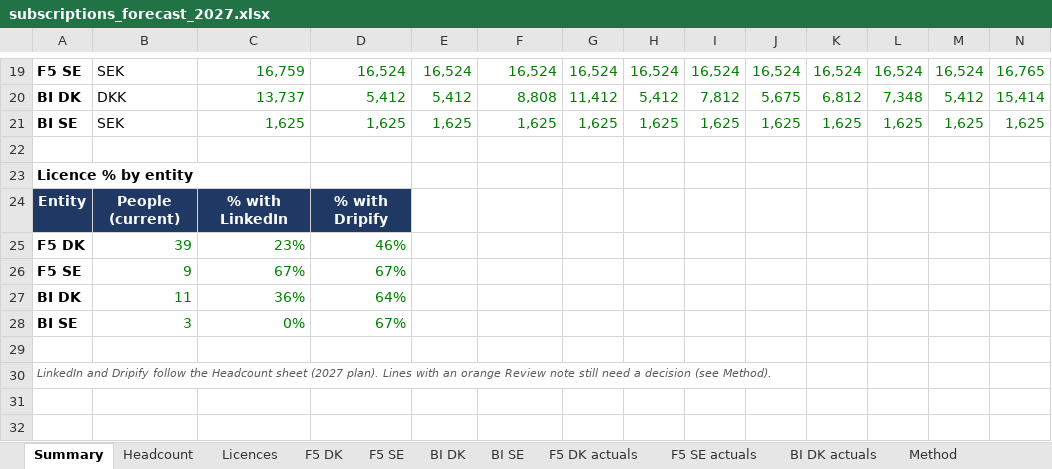
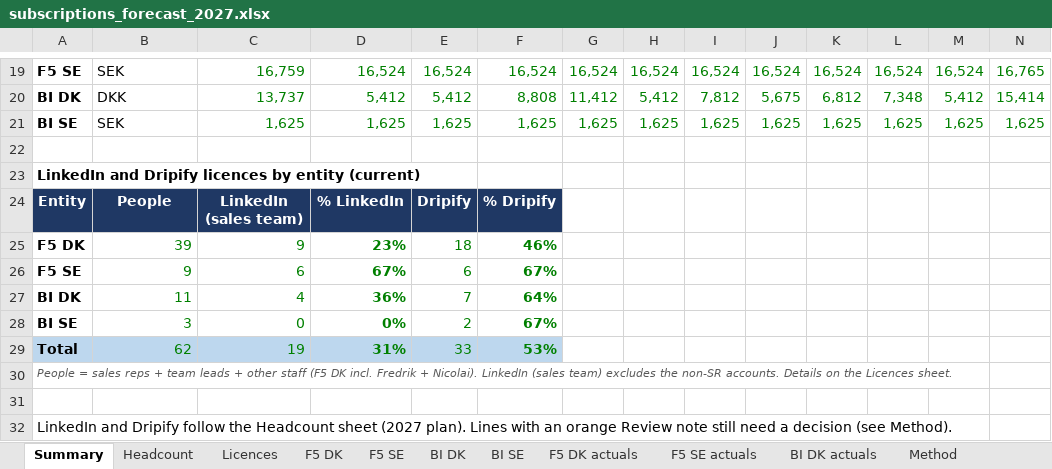
Before and after one commit to lou-bov/lkrep, an Excel workbook: forecast/subscriptions_forecast_2027.xlsx, sheet Summary, drawn as a sheet; only a part is shown, gaps mark what is left out; values as stored, in another font and other column widths than the file's, no borders; removed rows and columns are numbered as before the commit, all else as after; rows hold the shown columns only; the diff names each change by its address in the sheet, - before the commit and + after, or states it on an @@ line.

```diff
--- a/forecast/subscriptions_forecast_2027.xlsx (sheet Summary)
+++ b/forecast/subscriptions_forecast_2027.xlsx (sheet Summary)
-A23: Licence % by entity
+A23: LinkedIn and Dripify licences by entity (current)
-row 24: Entity | People (current) | % with LinkedIn | % with Dripify
+row 24: Entity | People | LinkedIn (sales team) | % LinkedIn | Dripify | % Dripify
-C25: 23%
+C25: 9
-D25: 46%
+D25: 23%
-D25:D28 bold: off
+D25:D28 bold: on
-E25: (empty)
+E25: 18
-F25: (empty)
+F25: 46%
-C26: 67%
+C26: 6
-E26: (empty)
+E26: 6
-F26: (empty)
+F26: 67%
-C27: 36%
+C27: 4
-D27: 64%
+D27: 36%
-E27: (empty)
+E27: 7
-F27: (empty)
+F27: 64%
-C28: 0%
+C28: 0
-D28: 67%
+D28: 0%
-E28: (empty)
+E28: 2
-F28: (empty)
+F28: 67%
+row 29: Total | 62 | 19 | 31% | 33 | 53%
+row 30: People = sales reps + team leads + other staff (F5 DK incl. Fredrik + Nicolai). LinkedIn (sales team) excludes the non-SR accounts. Details on the Licences sheet.
@@ A32 italic: on → off, text colour: #595959 → black, text size: larger @@
```
Also changed, not shown: formulas that keep their value.
